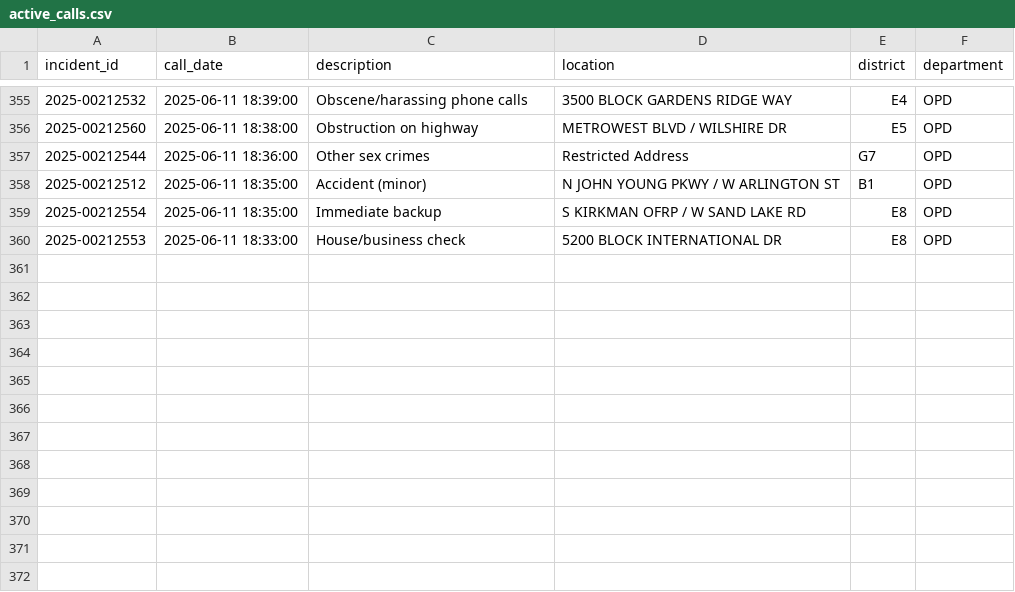
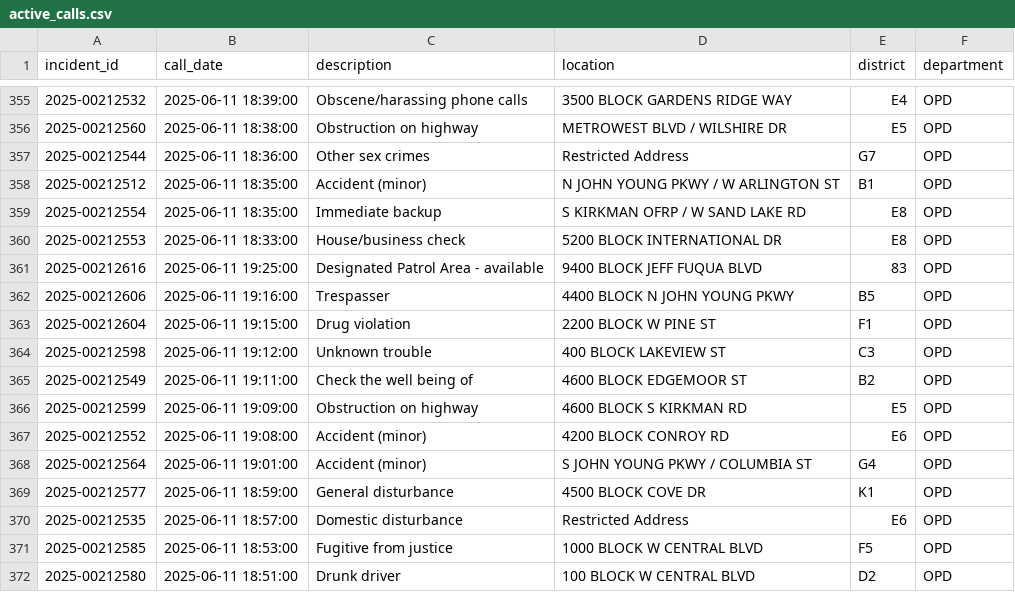
Before and after one commit to mike-lanier/active_calls_actions, a CSV file: data/active_calls.csv, drawn as a sheet; only a part is shown, gaps mark what is left out.

```diff
--- a/data/active_calls.csv
+++ b/data/active_calls.csv
@@ -360 +360,13 @@ incident_id,call_date,description,location,district,department
 2025-00212553,2025-06-11 18:33:00,House/business check,5200 BLOCK INTERNATIONAL DR,E8,OPD
+2025-00212616,2025-06-11 19:25:00,Designated Patrol Area - available,9400 BLOCK JEFF FUQUA BLVD,83,OPD
+2025-00212606,2025-06-11 19:16:00,Trespasser,4400 BLOCK N JOHN YOUNG PKWY,B5,OPD
+2025-00212604,2025-06-11 19:15:00,Drug violation,2200 BLOCK W PINE ST,F1,OPD
+2025-00212598,2025-06-11 19:12:00,Unknown trouble,400 BLOCK LAKEVIEW ST,C3,OPD
+2025-00212549,2025-06-11 19:11:00,Check the well being of,4600 BLOCK EDGEMOOR ST,B2,OPD
+2025-00212599,2025-06-11 19:09:00,Obstruction on highway,4600 BLOCK S KIRKMAN RD,E5,OPD
+2025-00212552,2025-06-11 19:08:00,Accident (minor),4200 BLOCK CONROY RD,E6,OPD
+2025-00212564,2025-06-11 19:01:00,Accident (minor),S JOHN YOUNG PKWY / COLUMBIA ST,G4,OPD
+2025-00212577,2025-06-11 18:59:00,General disturbance,4500 BLOCK COVE DR,K1,OPD
+2025-00212535,2025-06-11 18:57:00,Domestic disturbance,Restricted Address,E6,OPD
+2025-00212585,2025-06-11 18:53:00,Fugitive from justice,1000 BLOCK W CENTRAL BLVD,F5,OPD
+2025-00212580,2025-06-11 18:51:00,Drunk driver,100 BLOCK W CENTRAL BLVD,D2,OPD
```
